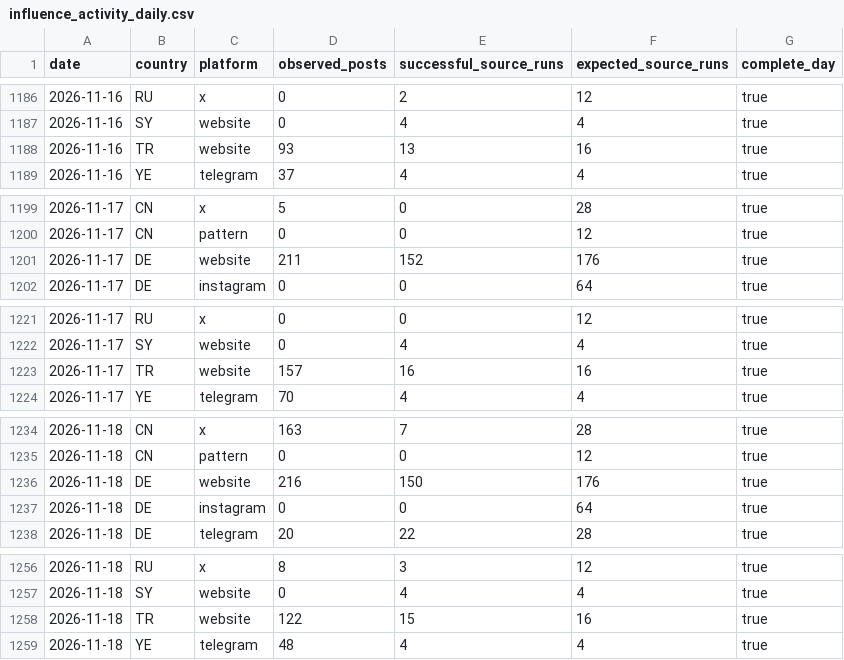
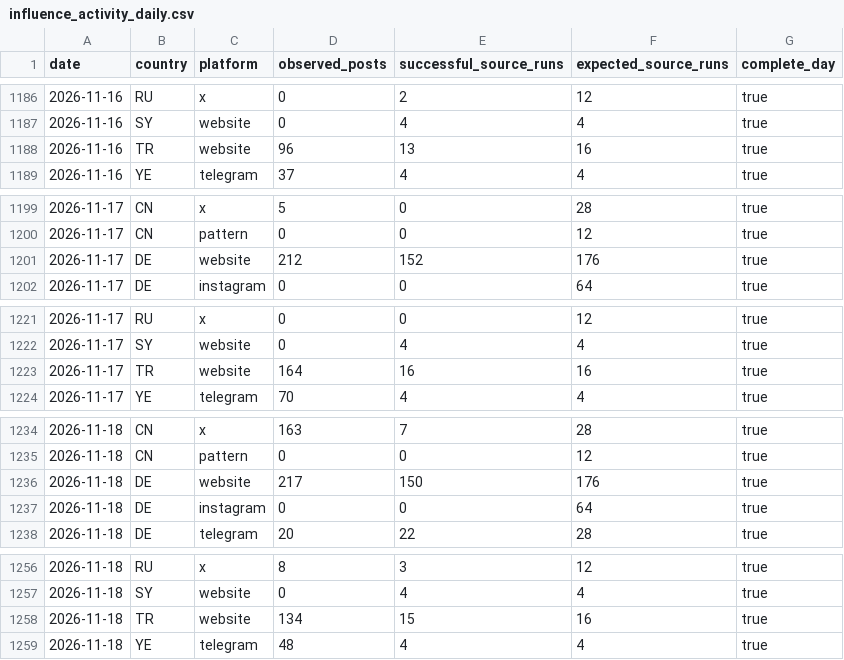
Before and after one commit to mowlsint/mard-hybrid-telemetry, a CSV file: public/downloads/influence_activity_daily.csv, drawn as a sheet; only a part is shown, gaps mark what is left out; the diff covers the shown part only.

```diff
--- a/public/downloads/influence_activity_daily.csv
+++ b/public/downloads/influence_activity_daily.csv
@@ -1187,3 +1187,3 @@ date,country,platform,observed_posts,successful_source_runs,expected_source_runs
 2026-11-16,SY,website,0,4,4,true
-2026-11-16,TR,website,93,13,16,true
+2026-11-16,TR,website,96,13,16,true
 2026-11-16,YE,telegram,37,4,4,true
@@ -1200,3 +1200,3 @@ date,country,platform,observed_posts,successful_source_runs,expected_source_runs
 2026-11-17,CN,pattern,0,0,12,true
-2026-11-17,DE,website,211,152,176,true
+2026-11-17,DE,website,212,152,176,true
 2026-11-17,DE,instagram,0,0,64,true
@@ -1222,3 +1222,3 @@ date,country,platform,observed_posts,successful_source_runs,expected_source_runs
 2026-11-17,SY,website,0,4,4,true
-2026-11-17,TR,website,157,16,16,true
+2026-11-17,TR,website,164,16,16,true
 2026-11-17,YE,telegram,70,4,4,true
@@ -1235,3 +1235,3 @@ date,country,platform,observed_posts,successful_source_runs,expected_source_runs
 2026-11-18,CN,pattern,0,0,12,true
-2026-11-18,DE,website,216,150,176,true
+2026-11-18,DE,website,217,150,176,true
 2026-11-18,DE,instagram,0,0,64,true
@@ -1257,3 +1257,3 @@ date,country,platform,observed_posts,successful_source_runs,expected_source_runs
 2026-11-18,SY,website,0,4,4,true
-2026-11-18,TR,website,122,15,16,true
+2026-11-18,TR,website,134,15,16,true
 2026-11-18,YE,telegram,48,4,4,true
```
Also changed, not shown: 40 edited cells elsewhere in this file, 21 other files.
